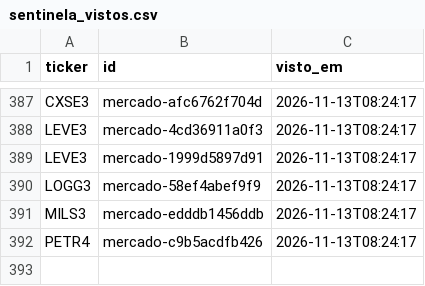
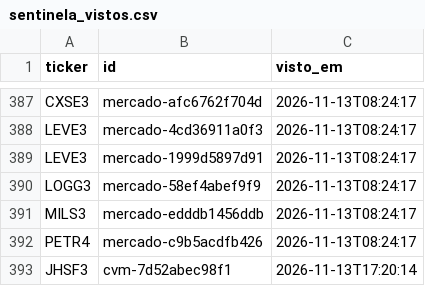
Before and after one commit to GabrielScript/Portfolio-Optimization, a CSV file: simulador/sentinela_vistos.csv, drawn as a sheet; only a part is shown, gaps mark what is left out.

```diff
--- a/simulador/sentinela_vistos.csv
+++ b/simulador/sentinela_vistos.csv
@@ -392 +392,2 @@ MILS3,mercado-edddb1456ddb,2026-11-13T08:24:17
 PETR4,mercado-c9b5acdfb426,2026-11-13T08:24:17
+JHSF3,cvm-7d52abec98f1,2026-11-13T17:20:14
```
Also changed, not shown: simulador/sentinela_log.csv, simulador/sentinela_pontuacao.csv.
